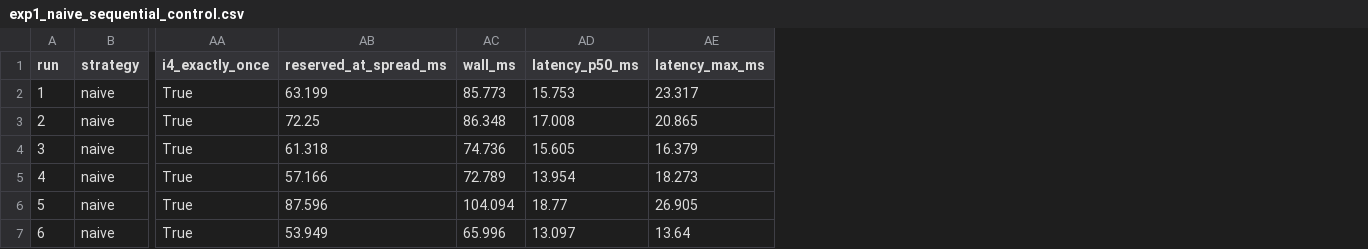
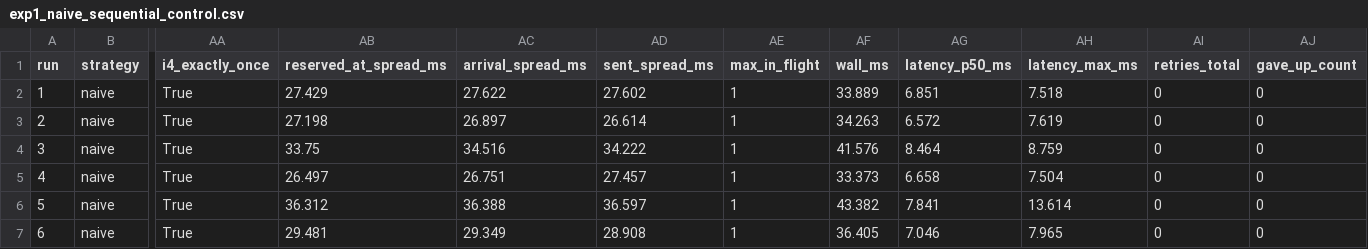
Before and after one commit to amit93566/concur-ledger, a CSV file: results/exp1_naive_sequential_control.csv, drawn as a sheet; only a part is shown, gaps mark what is left out; addresses are those after the commit; the diff covers the shown part only; the diff names each change by its address in the sheet, - before the commit and + after, or states it on an @@ line.

```diff
--- a/results/exp1_naive_sequential_control.csv
+++ b/results/exp1_naive_sequential_control.csv
+column AC (arrival_spread_ms), rows 2-7: 27.622 | 26.897 | 34.516 | 26.751 | 36.388 | 29.349
+column AD (sent_spread_ms), rows 2-7: 27.602 | 26.614 | 34.222 | 27.457 | 36.597 | 28.908
+column AE (max_in_flight), rows 2-7: all 1
+column AI (retries_total), rows 2-7: all 0
+column AJ (gave_up_count), rows 2-7: all 0
-AB2 (reserved_at_spread_ms): 63.199
+AB2 (reserved_at_spread_ms): 27.429
-AF2 (wall_ms): 85.773
+AF2 (wall_ms): 33.889
-AG2 (latency_p50_ms): 15.753
+AG2 (latency_p50_ms): 6.851
-AH2 (latency_max_ms): 23.317
+AH2 (latency_max_ms): 7.518
-AB3 (reserved_at_spread_ms): 72.25
+AB3 (reserved_at_spread_ms): 27.198
-AF3 (wall_ms): 86.348
+AF3 (wall_ms): 34.263
-AG3 (latency_p50_ms): 17.008
+AG3 (latency_p50_ms): 6.572
-AH3 (latency_max_ms): 20.865
+AH3 (latency_max_ms): 7.619
-AB4 (reserved_at_spread_ms): 61.318
+AB4 (reserved_at_spread_ms): 33.75
-AF4 (wall_ms): 74.736
+AF4 (wall_ms): 41.576
-AG4 (latency_p50_ms): 15.605
+AG4 (latency_p50_ms): 8.464
-AH4 (latency_max_ms): 16.379
+AH4 (latency_max_ms): 8.759
-AB5 (reserved_at_spread_ms): 57.166
+AB5 (reserved_at_spread_ms): 26.497
-AF5 (wall_ms): 72.789
+AF5 (wall_ms): 33.373
-AG5 (latency_p50_ms): 13.954
+AG5 (latency_p50_ms): 6.658
-AH5 (latency_max_ms): 18.273
+AH5 (latency_max_ms): 7.504
-AB6 (reserved_at_spread_ms): 87.596
+AB6 (reserved_at_spread_ms): 36.312
-AF6 (wall_ms): 104.094
+AF6 (wall_ms): 43.382
-AG6 (latency_p50_ms): 18.77
+AG6 (latency_p50_ms): 7.841
-AH6 (latency_max_ms): 26.905
+AH6 (latency_max_ms): 13.614
-AB7 (reserved_at_spread_ms): 53.949
+AB7 (reserved_at_spread_ms): 29.481
-AF7 (wall_ms): 65.996
+AF7 (wall_ms): 36.405
-AG7 (latency_p50_ms): 13.097
+AG7 (latency_p50_ms): 7.046
-AH7 (latency_max_ms): 13.64
+AH7 (latency_max_ms): 7.965
```
Also changed, not shown: 56 edited cells elsewhere in this file, results/exp1_naive_vs_n.csv, results/exp1b_naive_txn_vs_n.csv, 29 other files.
